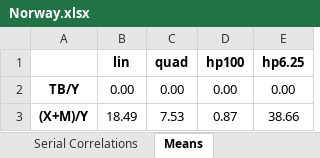
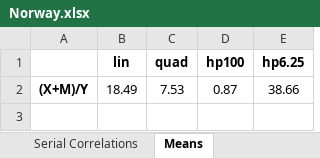
Before and after one commit to dapogorelko/-, an Excel workbook: Output/Norway.xlsx, sheet Means, drawn as a sheet; values as stored, in another font and other column widths than the file's, no borders; the diff names each change by its address in the sheet, - before the commit and + after, or states it on an @@ line.

```diff
--- a/Output/Norway.xlsx (sheet Means)
+++ b/Output/Norway.xlsx (sheet Means)
-row 2: TB/Y | 0.00 | 0.00 | 0.00 | 0.00
```
Also changed, not shown: sheet Correlations with y, sheet Serial Correlations, sheet Standard Deviations, Output/USA.xlsx, 1 other file.
